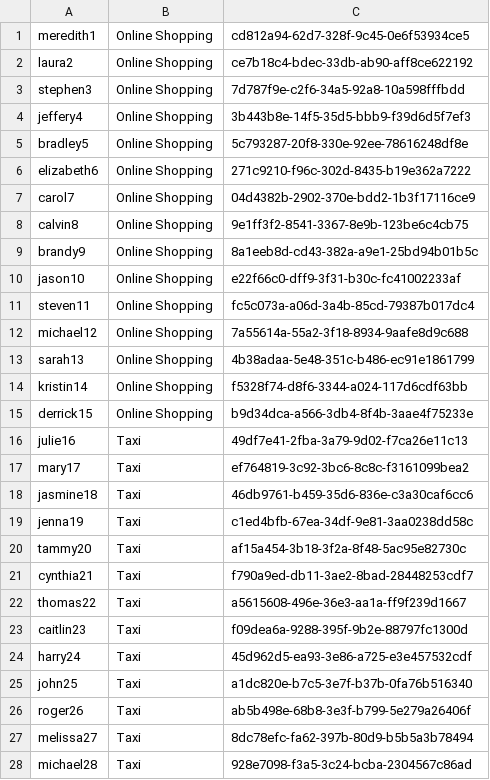
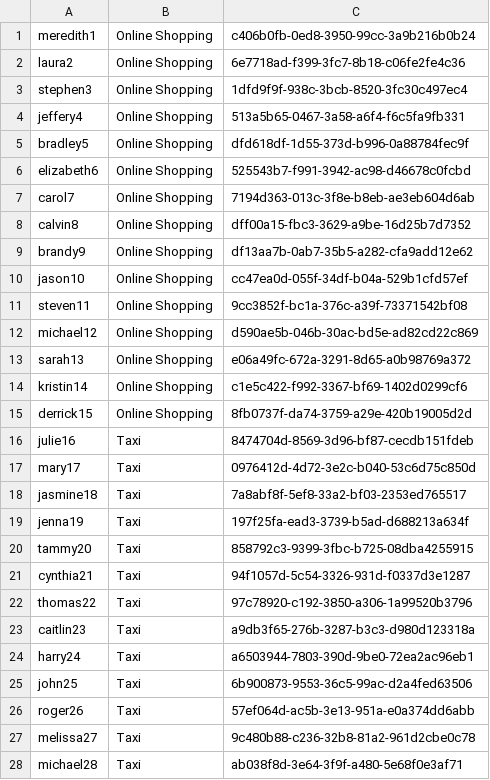
Before and after one commit to ThaminduDilshan/APIM-Traffic-Tool, a CSV file: lib/traffic-tool/data/scenario/scenario_example/api_invoke_tokens.csv, drawn as a sheet; only a part is shown; the diff covers the shown part only.

```diff
--- a/lib/traffic-tool/data/scenario/scenario_example/api_invoke_tokens.csv
+++ b/lib/traffic-tool/data/scenario/scenario_example/api_invoke_tokens.csv
@@ -1,28 +1,28 @@
-meredith1,Online Shopping,cd812a94-62d7-328f-9c45-0e6f53934ce5
-laura2,Online Shopping,ce7b18c4-bdec-33db-ab90-aff8ce622192
-stephen3,Online Shopping,7d787f9e-c2f6-34a5-92a8-10a598fffbdd
-jeffery4,Online Shopping,3b443b8e-14f5-35d5-bbb9-f39d6d5f7ef3
-bradley5,Online Shopping,5c793287-20f8-330e-92ee-78616248df8e
-elizabeth6,Online Shopping,271c9210-f96c-302d-8435-b19e362a7222
-carol7,Online Shopping,04d4382b-2902-370e-bdd2-1b3f17116ce9
-calvin8,Online Shopping,9e1ff3f2-8541-3367-8e9b-123be6c4cb75
-brandy9,Online Shopping,8a1eeb8d-cd43-382a-a9e1-25bd94b01b5c
-jason10,Online Shopping,e22f66c0-dff9-3f31-b30c-fc41002233af
-steven11,Online Shopping,fc5c073a-a06d-3a4b-85cd-79387b017dc4
-michael12,Online Shopping,7a55614a-55a2-3f18-8934-9aafe8d9c688
-sarah13,Online Shopping,4b38adaa-5e48-351c-b486-ec91e1861799
-kristin14,Online Shopping,f5328f74-d8f6-3344-a024-117d6cdf63bb
-derrick15,Online Shopping,b9d34dca-a566-3db4-8f4b-3aae4f75233e
-julie16,Taxi,49df7e41-2fba-3a79-9d02-f7ca26e11c13
-mary17,Taxi,ef764819-3c92-3bc6-8c8c-f3161099bea2
-jasmine18,Taxi,46db9761-b459-35d6-836e-c3a30caf6cc6
-jenna19,Taxi,c1ed4bfb-67ea-34df-9e81-3aa0238dd58c
-tammy20,Taxi,af15a454-3b18-3f2a-8f48-5ac95e82730c
-cynthia21,Taxi,f790a9ed-db11-3ae2-8bad-28448253cdf7
-thomas22,Taxi,a5615608-496e-36e3-aa1a-ff9f239d1667
-caitlin23,Taxi,f09dea6a-9288-395f-9b2e-88797fc1300d
-harry24,Taxi,45d962d5-ea93-3e86-a725-e3e457532cdf
-john25,Taxi,a1dc820e-b7c5-3e7f-b37b-0fa76b516340
-roger26,Taxi,ab5b498e-68b8-3e3f-b799-5e279a26406f
-melissa27,Taxi,8dc78efc-fa62-397b-80d9-b5b5a3b78494
-michael28,Taxi,928e7098-f3a5-3c24-bcba-2304567c86ad
+meredith1,Online Shopping,c406b0fb-0ed8-3950-99cc-3a9b216b0b24
+laura2,Online Shopping,6e7718ad-f399-3fc7-8b18-c06fe2fe4c36
+stephen3,Online Shopping,1dfd9f9f-938c-3bcb-8520-3fc30c497ec4
+jeffery4,Online Shopping,513a5b65-0467-3a58-a6f4-f6c5fa9fb331
+bradley5,Online Shopping,dfd618df-1d55-373d-b996-0a88784fec9f
+elizabeth6,Online Shopping,525543b7-f991-3942-ac98-d46678c0fcbd
+carol7,Online Shopping,7194d363-013c-3f8e-b8eb-ae3eb604d6ab
+calvin8,Online Shopping,dff00a15-fbc3-3629-a9be-16d25b7d7352
+brandy9,Online Shopping,df13aa7b-0ab7-35b5-a282-cfa9add12e62
+jason10,Online Shopping,cc47ea0d-055f-34df-b04a-529b1cfd57ef
+steven11,Online Shopping,9cc3852f-bc1a-376c-a39f-73371542bf08
+michael12,Online Shopping,d590ae5b-046b-30ac-bd5e-ad82cd22c869
+sarah13,Online Shopping,e06a49fc-672a-3291-8d65-a0b98769a372
+kristin14,Online Shopping,c1e5c422-f992-3367-bf69-1402d0299cf6
+derrick15,Online Shopping,8fb0737f-da74-3759-a29e-420b19005d2d
+julie16,Taxi,8474704d-8569-3d96-bf87-cecdb151fdeb
+mary17,Taxi,0976412d-4d72-3e2c-b040-53c6d75c850d
+jasmine18,Taxi,7a8abf8f-5ef8-33a2-bf03-2353ed765517
+jenna19,Taxi,197f25fa-ead3-3739-b5ad-d688213a634f
+tammy20,Taxi,858792c3-9399-3fbc-b725-08dba4255915
+cynthia21,Taxi,94f1057d-5c54-3326-931d-f0337d3e1287
+thomas22,Taxi,97c78920-c192-3850-a306-1a99520b3796
+caitlin23,Taxi,a9db3f65-276b-3287-b3c3-d980d123318a
+harry24,Taxi,a6503944-7803-390d-9be0-72ea2ac96eb1
+john25,Taxi,6b900873-9553-36c5-99ac-d2a4fed63506
+roger26,Taxi,57ef064d-ac5b-3e13-951a-e0a374dd6abb
+melissa27,Taxi,9c480b88-c236-32b8-81a2-961d2cbe0c78
+michael28,Taxi,ab038f8d-3e64-3f9f-a480-5e68f0e3af71
```
Also changed, not shown: 122 edited cells elsewhere in this file, lib/traffic-tool/data/scenario/scenario_example/data/api_creation_swagger.csv, lib/traffic-tool/data/scenario/scenario_example/token_ip_cookie.csv, 4 other files.
